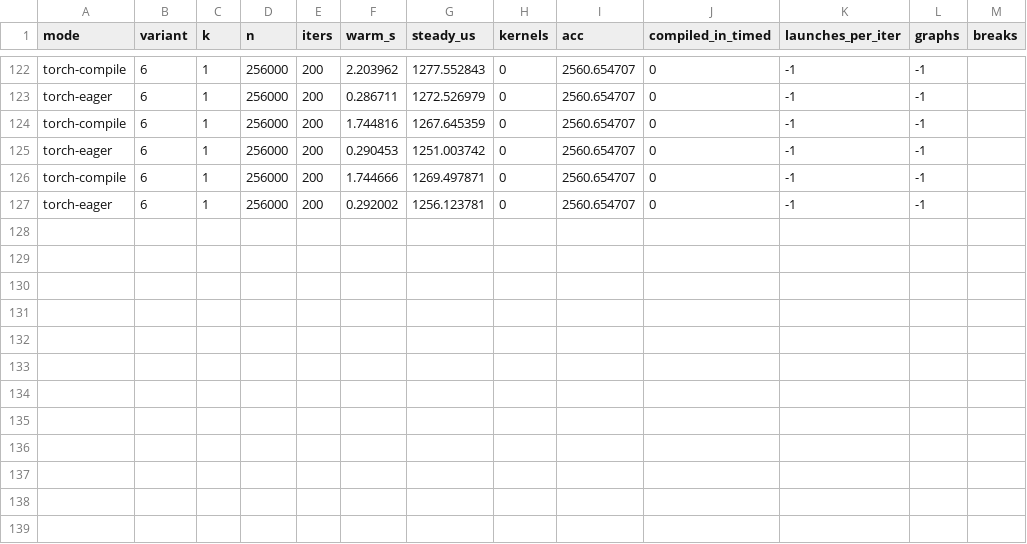
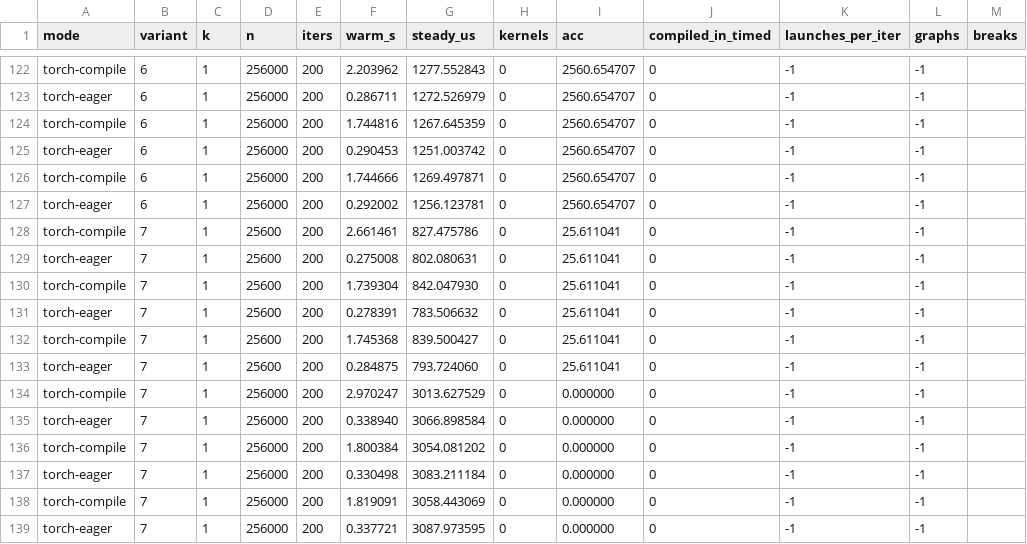
Before and after one commit to 3tty0n/pypy, a TSV file: benchmark/results/2026-09-05-rtx3090-v2/torch.tsv, drawn as a sheet; only a part is shown, gaps mark what is left out; the diff names each change by its address in the sheet, - before the commit and + after, or states it on an @@ line.

Commit message:
Record training benchmark results

```diff
--- a/benchmark/results/2026-09-05-rtx3090-v2/torch.tsv
+++ b/benchmark/results/2026-09-05-rtx3090-v2/torch.tsv
+row 128: torch-compile | 7 | 1 | 25600 | 200 | 2.661461 | 827.475786 | 0 | 25.611041 | 0 | -1 | -1
+row 129: torch-eager | 7 | 1 | 25600 | 200 | 0.275008 | 802.080631 | 0 | 25.611041 | 0 | -1 | -1
+row 130: torch-compile | 7 | 1 | 25600 | 200 | 1.739304 | 842.047930 | 0 | 25.611041 | 0 | -1 | -1
+row 131: torch-eager | 7 | 1 | 25600 | 200 | 0.278391 | 783.506632 | 0 | 25.611041 | 0 | -1 | -1
+row 132: torch-compile | 7 | 1 | 25600 | 200 | 1.745368 | 839.500427 | 0 | 25.611041 | 0 | -1 | -1
+row 133: torch-eager | 7 | 1 | 25600 | 200 | 0.284875 | 793.724060 | 0 | 25.611041 | 0 | -1 | -1
+row 134: torch-compile | 7 | 1 | 256000 | 200 | 2.970247 | 3013.627529 | 0 | 0.000000 | 0 | -1 | -1
+row 135: torch-eager | 7 | 1 | 256000 | 200 | 0.338940 | 3066.898584 | 0 | 0.000000 | 0 | -1 | -1
+row 136: torch-compile | 7 | 1 | 256000 | 200 | 1.800384 | 3054.081202 | 0 | 0.000000 | 0 | -1 | -1
+row 137: torch-eager | 7 | 1 | 256000 | 200 | 0.330498 | 3083.211184 | 0 | 0.000000 | 0 | -1 | -1
+row 138: torch-compile | 7 | 1 | 256000 | 200 | 1.819091 | 3058.443069 | 0 | 0.000000 | 0 | -1 | -1
+row 139: torch-eager | 7 | 1 | 256000 | 200 | 0.337721 | 3087.973595 | 0 | 0.000000 | 0 | -1 | -1
```
Also changed, not shown: 3 other files.
